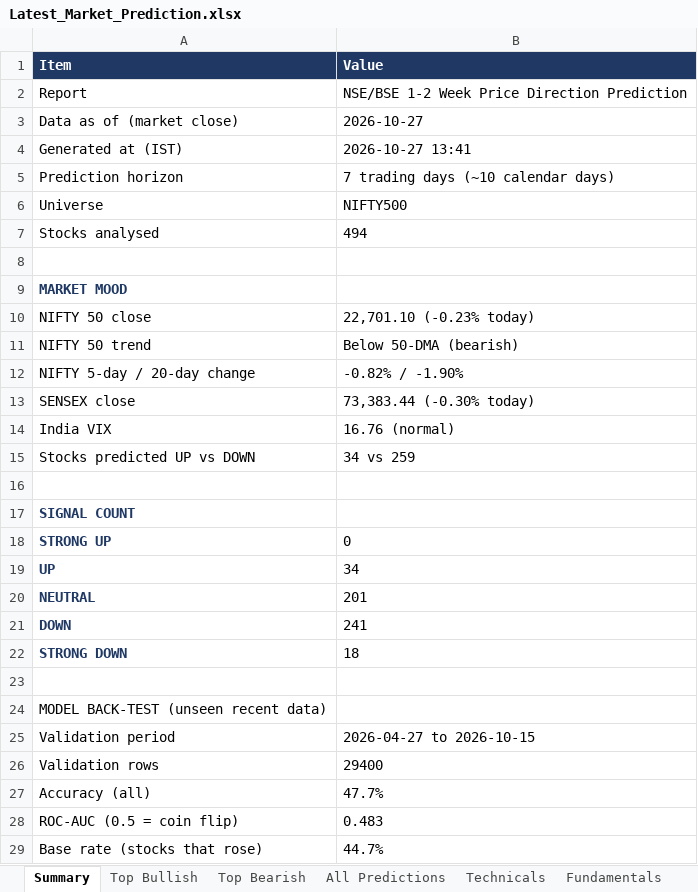
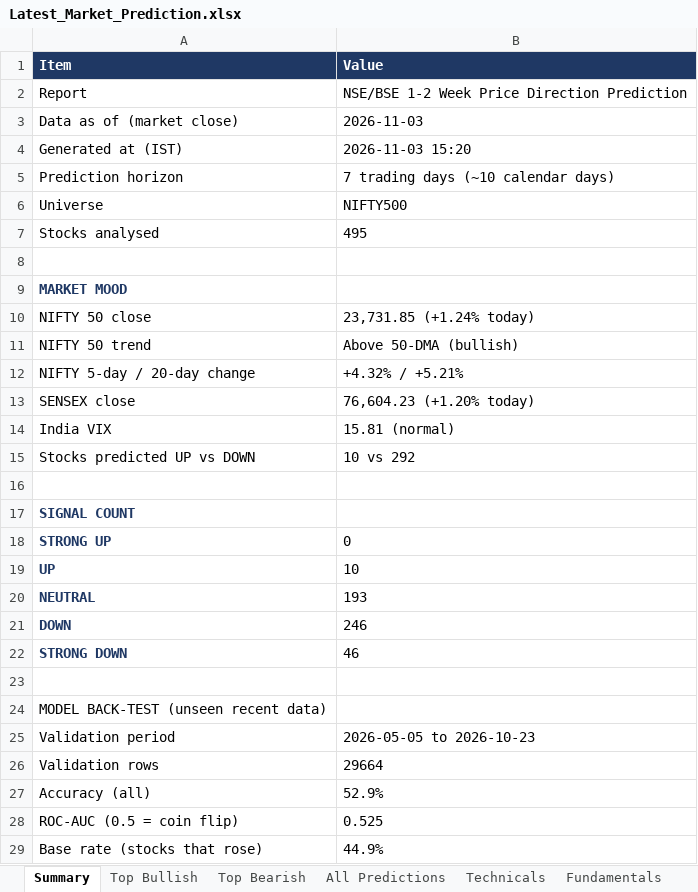
Before and after one commit to Ishan2506/MarketAgent, an Excel workbook: reports/Latest_Market_Prediction.xlsx, sheet Summary, drawn as a sheet; only a part is shown; values as stored, in another font and other column widths than the file's, no borders; the diff covers the shown part only; the diff names each change by its address in the sheet, - before the commit and + after, or states it on an @@ line.

```diff
--- a/reports/Latest_Market_Prediction.xlsx (sheet Summary)
+++ b/reports/Latest_Market_Prediction.xlsx (sheet Summary)
-B3 (Value): 2026-10-27
+B3 (Value): 2026-11-03
-B4 (Value): 2026-10-27 13:41
+B4 (Value): 2026-11-03 15:20
-B7 (Value): 494
+B7 (Value): 495
-B10 (Value): 22,701.10 (-0.23% today)
+B10 (Value): 23,731.85 (+1.24% today)
-B11 (Value): Below 50-DMA (bearish)
+B11 (Value): Above 50-DMA (bullish)
-B12 (Value): -0.82% / -1.90%
+B12 (Value): +4.32% / +5.21%
-B13 (Value): 73,383.44 (-0.30% today)
+B13 (Value): 76,604.23 (+1.20% today)
-B14 (Value): 16.76 (normal)
+B14 (Value): 15.81 (normal)
-B15 (Value): 34 vs 259
+B15 (Value): 10 vs 292
-B19 (Value): 34
+B19 (Value): 10
-B20 (Value): 201
+B20 (Value): 193
-B21 (Value): 241
+B21 (Value): 246
-B22 (Value): 18
+B22 (Value): 46
-B25 (Value): 2026-04-27 to 2026-10-15
+B25 (Value): 2026-05-05 to 2026-10-23
-B26 (Value): 29400
+B26 (Value): 29664
-B27 (Value): 47.7%
+B27 (Value): 52.9%
-B28 (Value): 0.483
+B28 (Value): 0.525
-B29 (Value): 44.7%
+B29 (Value): 44.9%
```
Also changed, not shown: 6 edited cells elsewhere in this sheet, sheet Technicals, sheet Fundamentals, sheet All Predictions, sheet Past Calls Checked, sheet Top Bearish, sheet Top Bullish, 3 more sheets, 3 other files.
